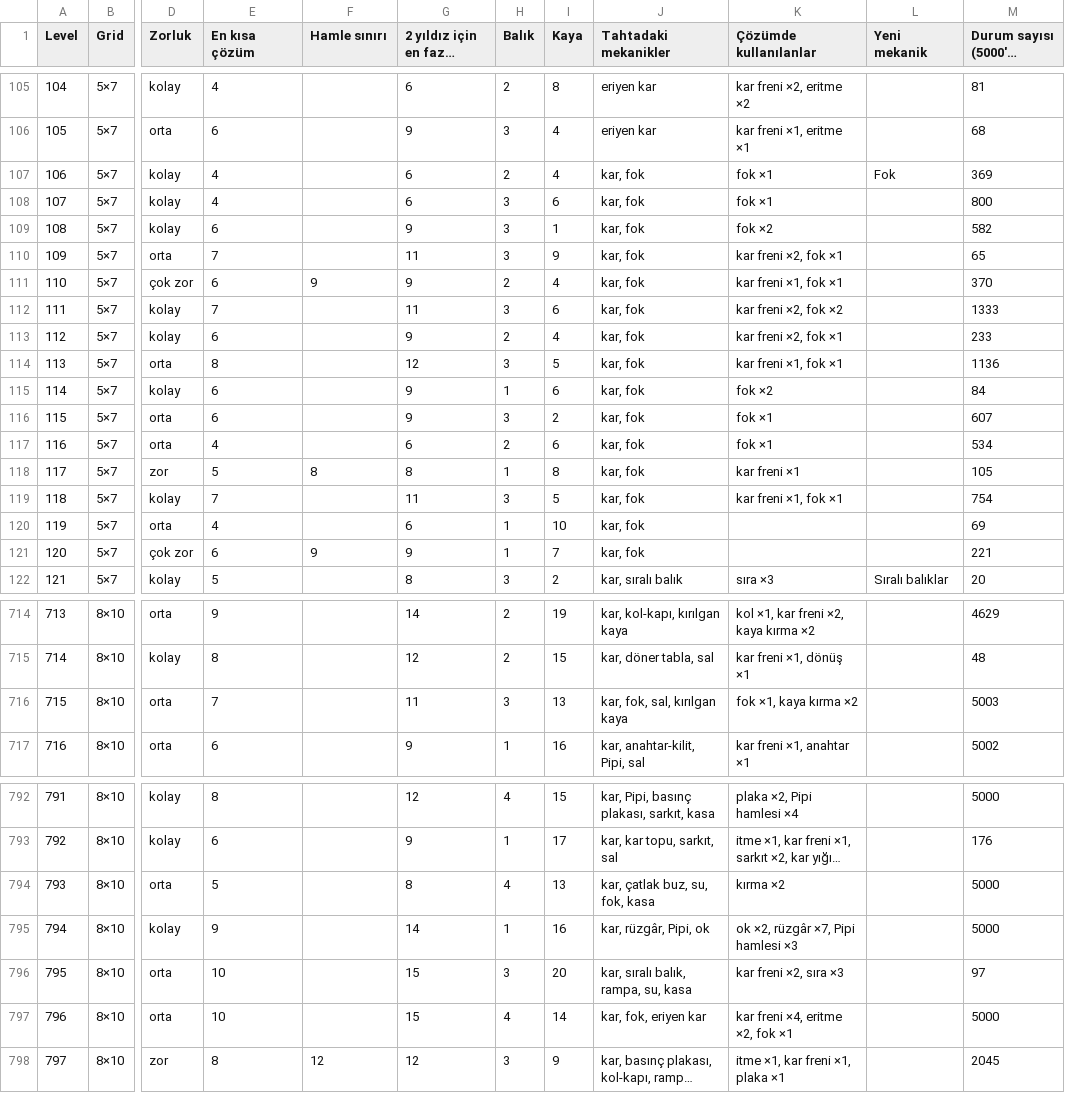
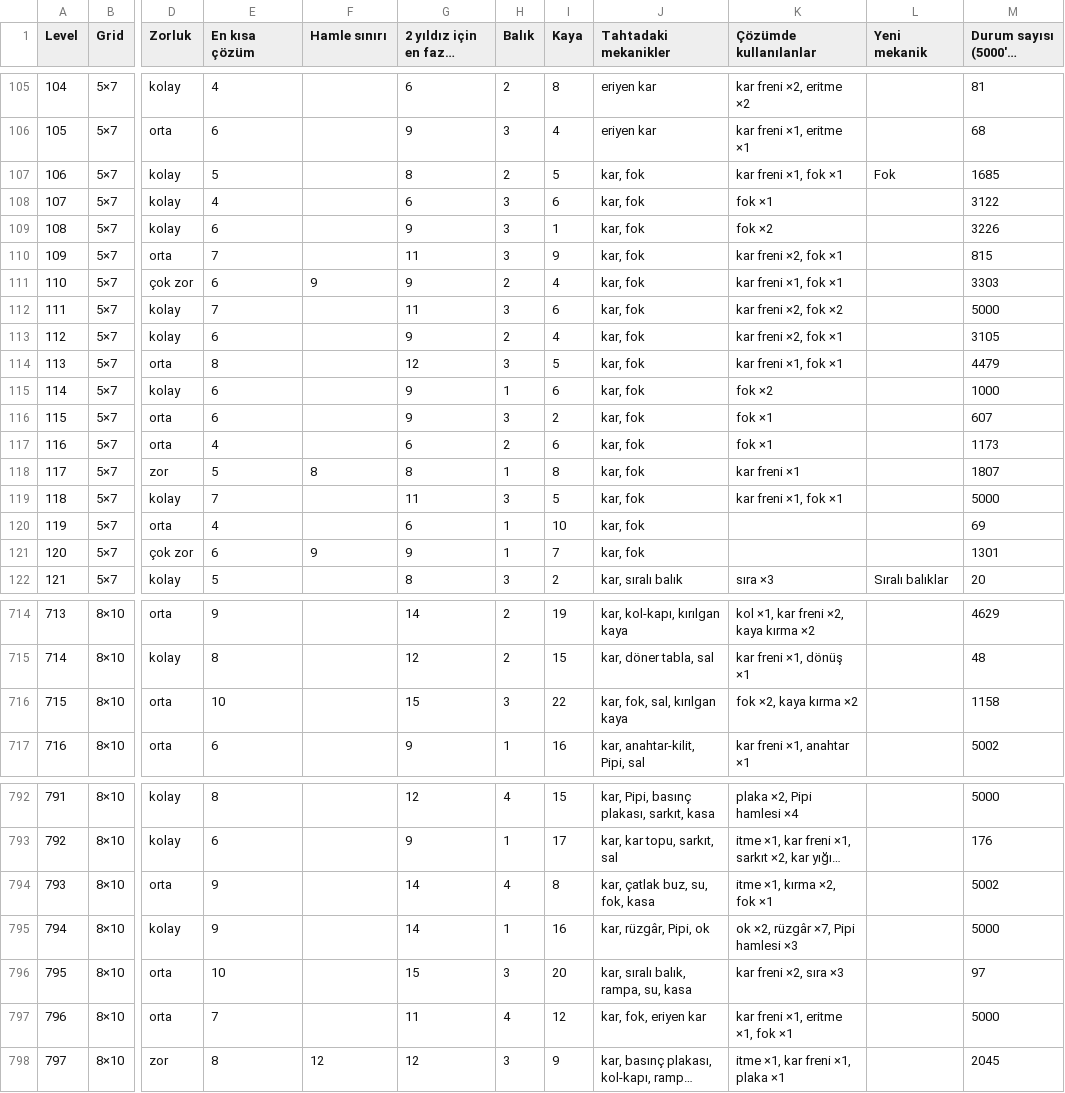
Before and after one commit to Thorehan/pofi-buz-koyu, a CSV file: docs/denge/level-tablosu.csv, drawn as a sheet; only a part is shown, gaps mark what is left out; long unchanged cells end in …; the diff covers the shown part only; the diff names each change by its address in the sheet, - before the commit and + after, or states it on an @@ line.

```diff
--- a/docs/denge/level-tablosu.csv
+++ b/docs/denge/level-tablosu.csv
-E107 (En kısa çözüm): 4
+E107 (En kısa çözüm): 5
-G107 (2 yıldız için en fazla hamle): 6
+G107 (2 yıldız için en fazla hamle): 8
-I107 (Kaya): 4
+I107 (Kaya): 5
-K107 (Çözümde kullanılanlar): fok ×1
+K107 (Çözümde kullanılanlar): kar freni ×1, fok ×1
-M107 (Durum sayısı (5000'de kesilir)): 369
+M107 (Durum sayısı (5000'de kesilir)): 1685
-M108 (Durum sayısı (5000'de kesilir)): 800
+M108 (Durum sayısı (5000'de kesilir)): 3122
-M109 (Durum sayısı (5000'de kesilir)): 582
+M109 (Durum sayısı (5000'de kesilir)): 3226
-M110 (Durum sayısı (5000'de kesilir)): 65
+M110 (Durum sayısı (5000'de kesilir)): 815
-M111 (Durum sayısı (5000'de kesilir)): 370
+M111 (Durum sayısı (5000'de kesilir)): 3303
-M112 (Durum sayısı (5000'de kesilir)): 1333
+M112 (Durum sayısı (5000'de kesilir)): 5000
-M113 (Durum sayısı (5000'de kesilir)): 233
+M113 (Durum sayısı (5000'de kesilir)): 3105
-M114 (Durum sayısı (5000'de kesilir)): 1136
+M114 (Durum sayısı (5000'de kesilir)): 4479
-M115 (Durum sayısı (5000'de kesilir)): 84
+M115 (Durum sayısı (5000'de kesilir)): 1000
-M117 (Durum sayısı (5000'de kesilir)): 534
+M117 (Durum sayısı (5000'de kesilir)): 1173
-M118 (Durum sayısı (5000'de kesilir)): 105
+M118 (Durum sayısı (5000'de kesilir)): 1807
-M119 (Durum sayısı (5000'de kesilir)): 754
+M119 (Durum sayısı (5000'de kesilir)): 5000
-M121 (Durum sayısı (5000'de kesilir)): 221
+M121 (Durum sayısı (5000'de kesilir)): 1301
-E716 (En kısa çözüm): 7
+E716 (En kısa çözüm): 10
-G716 (2 yıldız için en fazla hamle): 11
+G716 (2 yıldız için en fazla hamle): 15
-I716 (Kaya): 13
+I716 (Kaya): 22
-K716 (Çözümde kullanılanlar): fok ×1, kaya kırma ×2
+K716 (Çözümde kullanılanlar): fok ×2, kaya kırma ×2
-M716 (Durum sayısı (5000'de kesilir)): 5003
+M716 (Durum sayısı (5000'de kesilir)): 1158
-E794 (En kısa çözüm): 5
+E794 (En kısa çözüm): 9
-G794 (2 yıldız için en fazla hamle): 8
+G794 (2 yıldız için en fazla hamle): 14
-I794 (Kaya): 13
+I794 (Kaya): 8
-K794 (Çözümde kullanılanlar): kırma ×2
+K794 (Çözümde kullanılanlar): itme ×1, kırma ×2, fok ×1
-M794 (Durum sayısı (5000'de kesilir)): 5000
+M794 (Durum sayısı (5000'de kesilir)): 5002
-E797 (En kısa çözüm): 10
+E797 (En kısa çözüm): 7
-G797 (2 yıldız için en fazla hamle): 15
+G797 (2 yıldız için en fazla hamle): 11
-I797 (Kaya): 14
+I797 (Kaya): 12
-K797 (Çözümde kullanılanlar): kar freni ×4, eritme ×2, fok ×1
+K797 (Çözümde kullanılanlar): kar freni ×1, eritme ×1, fok ×1
```
Also changed, not shown: 100 edited cells elsewhere in this file, 9 other files.
